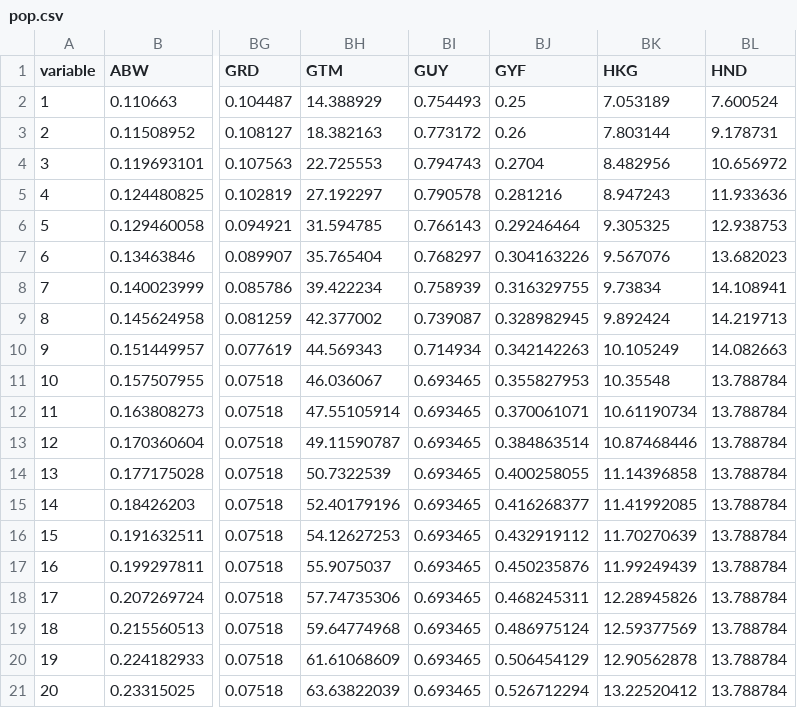
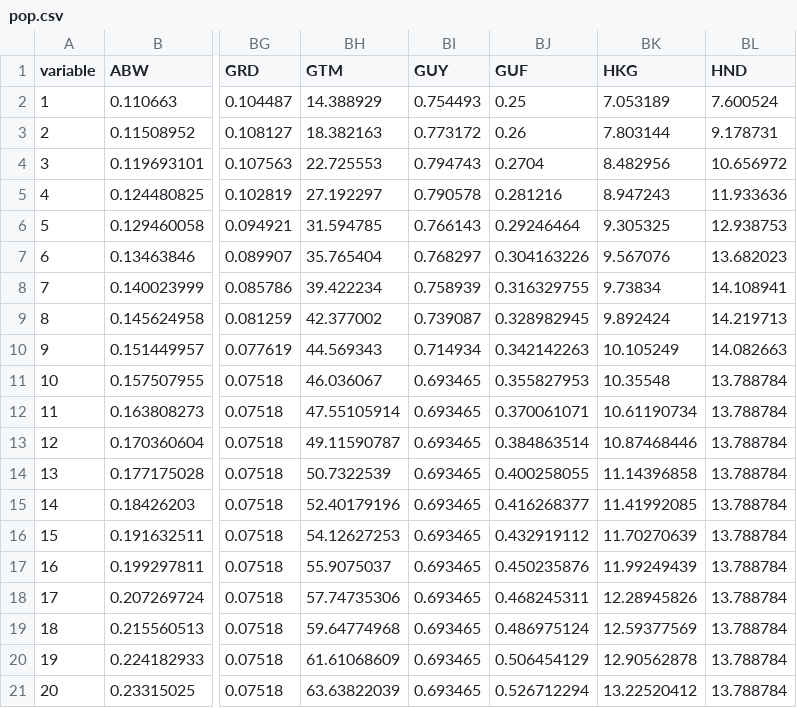
Before and after one commit to raddleverse/MimiCIAM.jl, a CSV file: data/input/pop.csv, drawn as a sheet; only a part is shown, gaps mark what is left out; the diff names each change by its address in the sheet, - before the commit and + after, or states it on an @@ line.

```diff
--- a/data/input/pop.csv
+++ b/data/input/pop.csv
-BJ1: GYF
+BJ1: GUF
```
Also changed, not shown: data/input/cci.csv, data/input/gtapland.csv, 3 other files.
